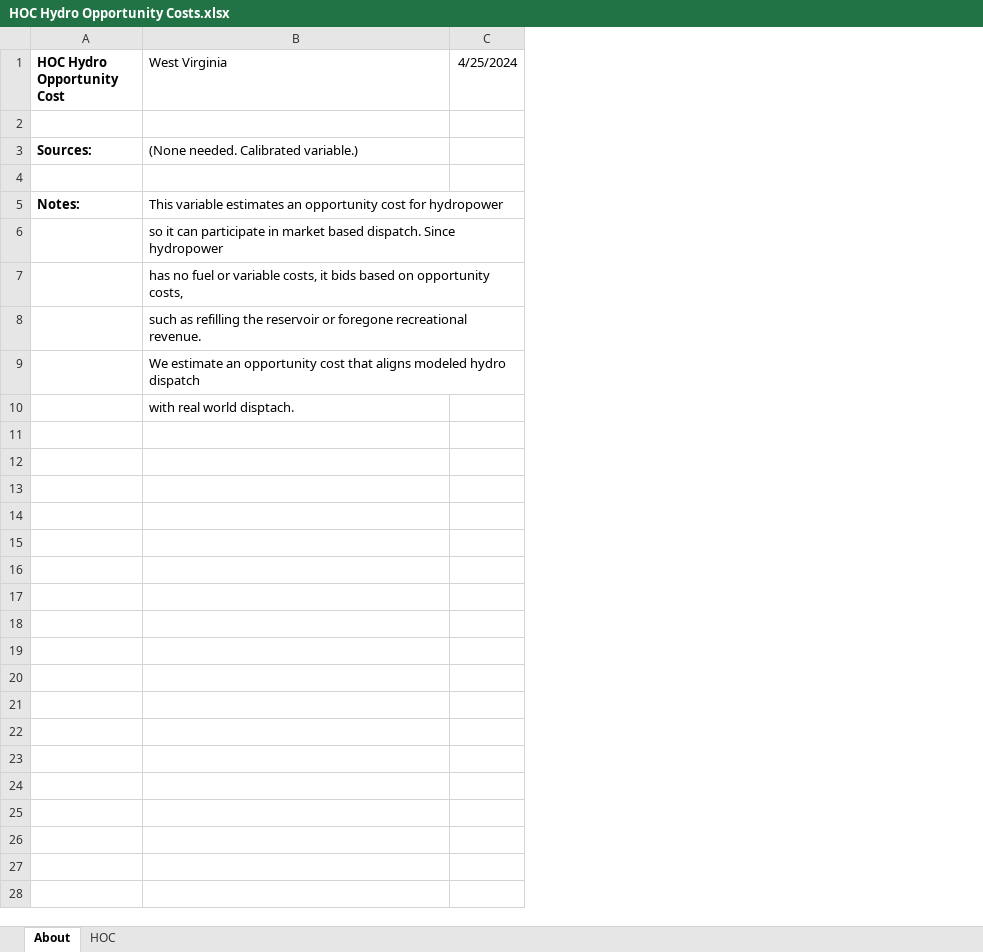
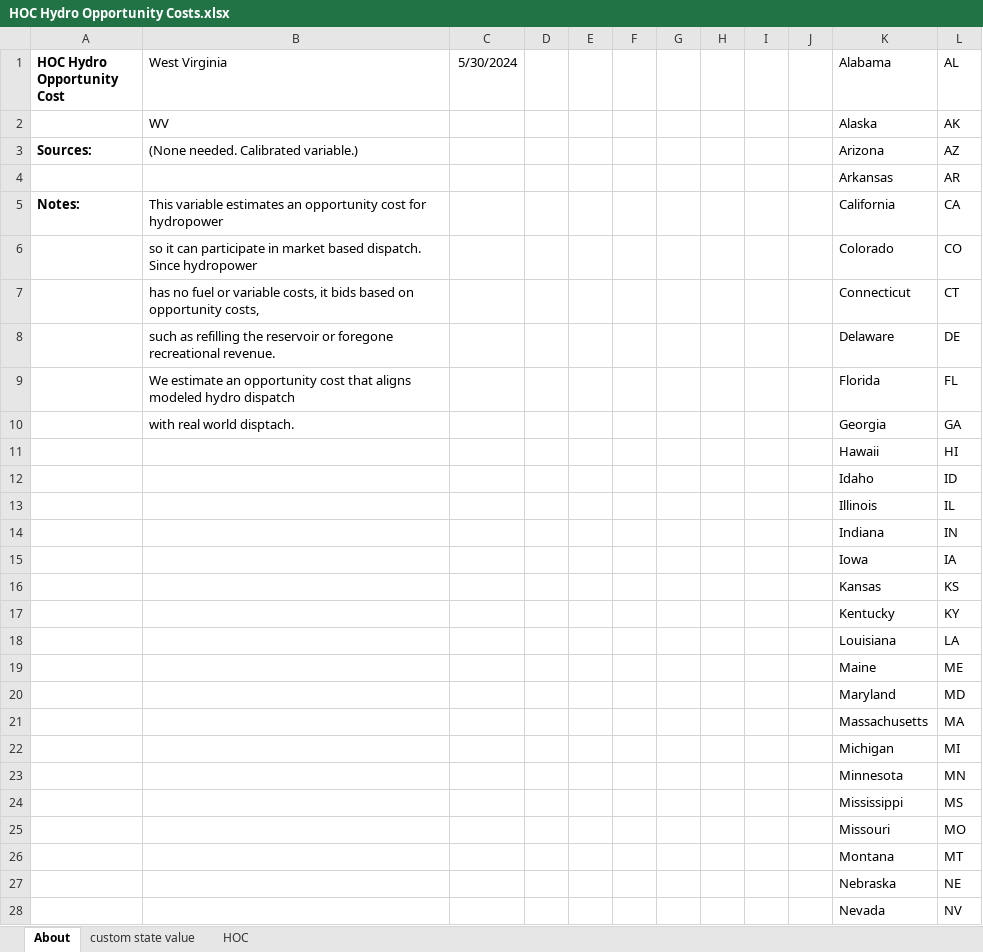
Before and after one commit to EnergyInnovation/eps-westvirginia, an Excel workbook: InputData/elec/HOC/HOC Hydro Opportunity Costs.xlsx, sheet About, drawn as a sheet; only a part is shown; values as stored, in another font and other column widths than the file's, no borders; conditional formats not drawn; removed rows and columns are numbered as before the commit, all else as after; the diff covers the shown part only; the diff names each change by its address in the sheet, - before the commit and + after, or states it on an @@ line.

```diff
--- a/InputData/elec/HOC/HOC Hydro Opportunity Costs.xlsx (sheet About)
+++ b/InputData/elec/HOC/HOC Hydro Opportunity Costs.xlsx (sheet About)
+sheet tab: custom state value
-column C (4/25/2024), empty
+column C (5/30/2024), empty
+column D, empty
+column E, empty
+column F, empty
+column G, empty
+column H, empty
+column I, empty
+column J, empty
+column K (Alabama), rows 2-10: Alaska | Arizona | Arkansas | California | Colorado | Connecticut | Delaware | Florida | Georgia
+column L (AL), rows 2-10: AK | AZ | AR | CA | CO | CT | DE | FL | GA
-row 2: (empty)
+row 2:  | WV |  |  |  |  |  |  |  |  | Alaska | AK
-row 4: (empty)
+row 4:  |  |  |  |  |  |  |  |  |  | Arkansas | AR
+row 11:  |  |  |  |  |  |  |  |  |  | Hawaii | HI
+row 12:  |  |  |  |  |  |  |  |  |  | Idaho | ID
+row 13:  |  |  |  |  |  |  |  |  |  | Illinois | IL
+row 14:  |  |  |  |  |  |  |  |  |  | Indiana | IN
+row 15:  |  |  |  |  |  |  |  |  |  | Iowa | IA
+row 16:  |  |  |  |  |  |  |  |  |  | Kansas | KS
+row 17:  |  |  |  |  |  |  |  |  |  | Kentucky | KY
+row 18:  |  |  |  |  |  |  |  |  |  | Louisiana | LA
+row 19:  |  |  |  |  |  |  |  |  |  | Maine | ME
+row 20:  |  |  |  |  |  |  |  |  |  | Maryland | MD
+row 21:  |  |  |  |  |  |  |  |  |  | Massachusetts | MA
+row 22:  |  |  |  |  |  |  |  |  |  | Michigan | MI
+row 23:  |  |  |  |  |  |  |  |  |  | Minnesota | MN
+row 24:  |  |  |  |  |  |  |  |  |  | Mississippi | MS
+row 25:  |  |  |  |  |  |  |  |  |  | Missouri | MO
+row 26:  |  |  |  |  |  |  |  |  |  | Montana | MT
+row 27:  |  |  |  |  |  |  |  |  |  | Nebraska | NE
+row 28:  |  |  |  |  |  |  |  |  |  | Nevada | NV
```
Also changed, not shown: 22 added rows elsewhere in this sheet, sheet HOC, InputData/ccs/BCS/BAU CCS Subsidy.xlsx, InputData/elec/BBNPPTY/BAU Ban New Power Plants This Year.xlsx, 53 other files.
